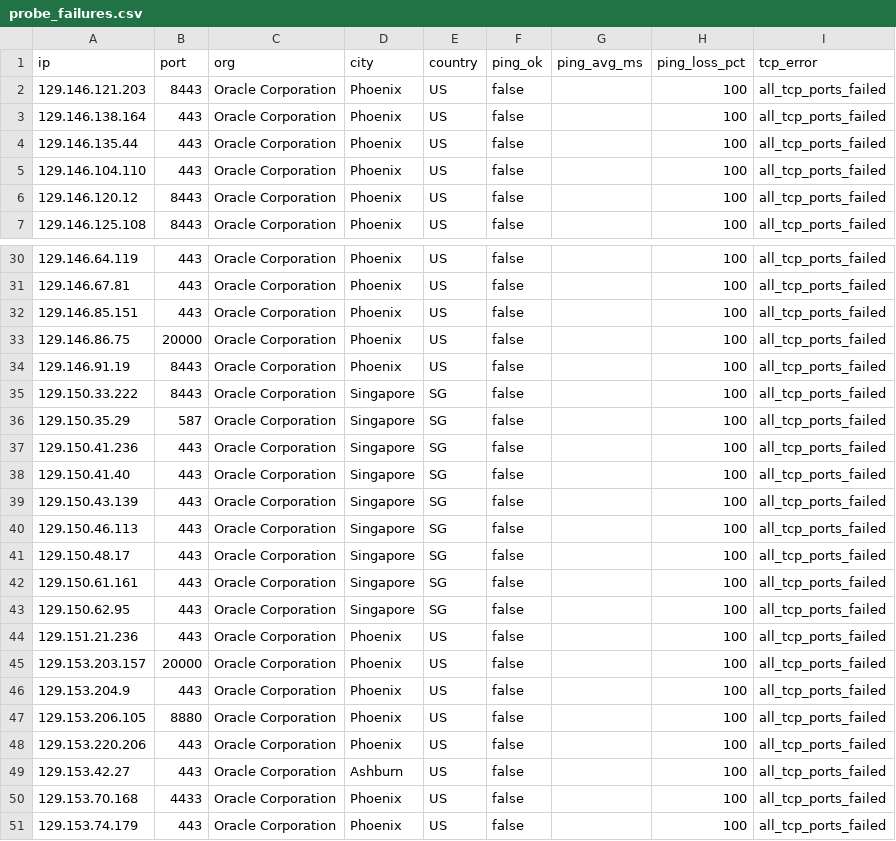
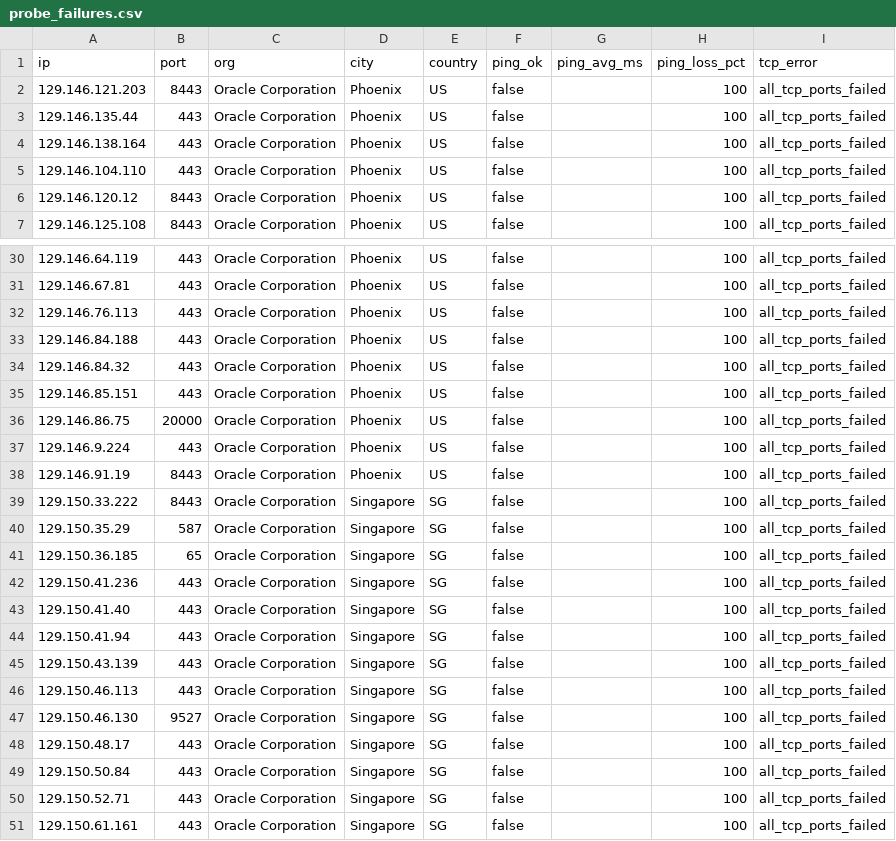
Before and after one commit to Lium-7768/sourcehub, a CSV file: data/results/probe_failures.csv, drawn as a sheet; only a part is shown, gaps mark what is left out; the shorter side is filled out with more unchanged rows; the diff covers the shown part only.

```diff
--- a/data/results/probe_failures.csv
+++ b/data/results/probe_failures.csv
@@ -2,4 +2,4 @@ ip,port,org,city,country,ping_ok,ping_avg_ms,ping_loss_pct,tcp_error
 129.146.121.203,8443,Oracle Corporation,Phoenix,US,false,,100,all_tcp_ports_failed
+129.146.135.44,443,Oracle Corporation,Phoenix,US,false,,100,all_tcp_ports_failed
 129.146.138.164,443,Oracle Corporation,Phoenix,US,false,,100,all_tcp_ports_failed
-129.146.135.44,443,Oracle Corporation,Phoenix,US,false,,100,all_tcp_ports_failed
 129.146.104.110,443,Oracle Corporation,Phoenix,US,false,,100,all_tcp_ports_failed
@@ -31,4 +31,8 @@ ip,port,org,city,country,ping_ok,ping_avg_ms,ping_loss_pct,tcp_error
 129.146.67.81,443,Oracle Corporation,Phoenix,US,false,,100,all_tcp_ports_failed
+129.146.76.113,443,Oracle Corporation,Phoenix,US,false,,100,all_tcp_ports_failed
+129.146.84.188,443,Oracle Corporation,Phoenix,US,false,,100,all_tcp_ports_failed
+129.146.84.32,443,Oracle Corporation,Phoenix,US,false,,100,all_tcp_ports_failed
 129.146.85.151,443,Oracle Corporation,Phoenix,US,false,,100,all_tcp_ports_failed
 129.146.86.75,20000,Oracle Corporation,Phoenix,US,false,,100,all_tcp_ports_failed
+129.146.9.224,443,Oracle Corporation,Phoenix,US,false,,100,all_tcp_ports_failed
 129.146.91.19,8443,Oracle Corporation,Phoenix,US,false,,100,all_tcp_ports_failed
@@ -36,7 +40,12 @@ ip,port,org,city,country,ping_ok,ping_avg_ms,ping_loss_pct,tcp_error
 129.150.35.29,587,Oracle Corporation,Singapore,SG,false,,100,all_tcp_ports_failed
+129.150.36.185,65,Oracle Corporation,Singapore,SG,false,,100,all_tcp_ports_failed
 129.150.41.236,443,Oracle Corporation,Singapore,SG,false,,100,all_tcp_ports_failed
 129.150.41.40,443,Oracle Corporation,Singapore,SG,false,,100,all_tcp_ports_failed
+129.150.41.94,443,Oracle Corporation,Singapore,SG,false,,100,all_tcp_ports_failed
 129.150.43.139,443,Oracle Corporation,Singapore,SG,false,,100,all_tcp_ports_failed
 129.150.46.113,443,Oracle Corporation,Singapore,SG,false,,100,all_tcp_ports_failed
+129.150.46.130,9527,Oracle Corporation,Singapore,SG,false,,100,all_tcp_ports_failed
 129.150.48.17,443,Oracle Corporation,Singapore,SG,false,,100,all_tcp_ports_failed
+129.150.50.84,443,Oracle Corporation,Singapore,SG,false,,100,all_tcp_ports_failed
+129.150.52.71,443,Oracle Corporation,Singapore,SG,false,,100,all_tcp_ports_failed
 129.150.61.161,443,Oracle Corporation,Singapore,SG,false,,100,all_tcp_ports_failed
```
Also changed, not shown: 2 moved rows elsewhere in this file, data/results/probe_results.csv, 4 other files.
